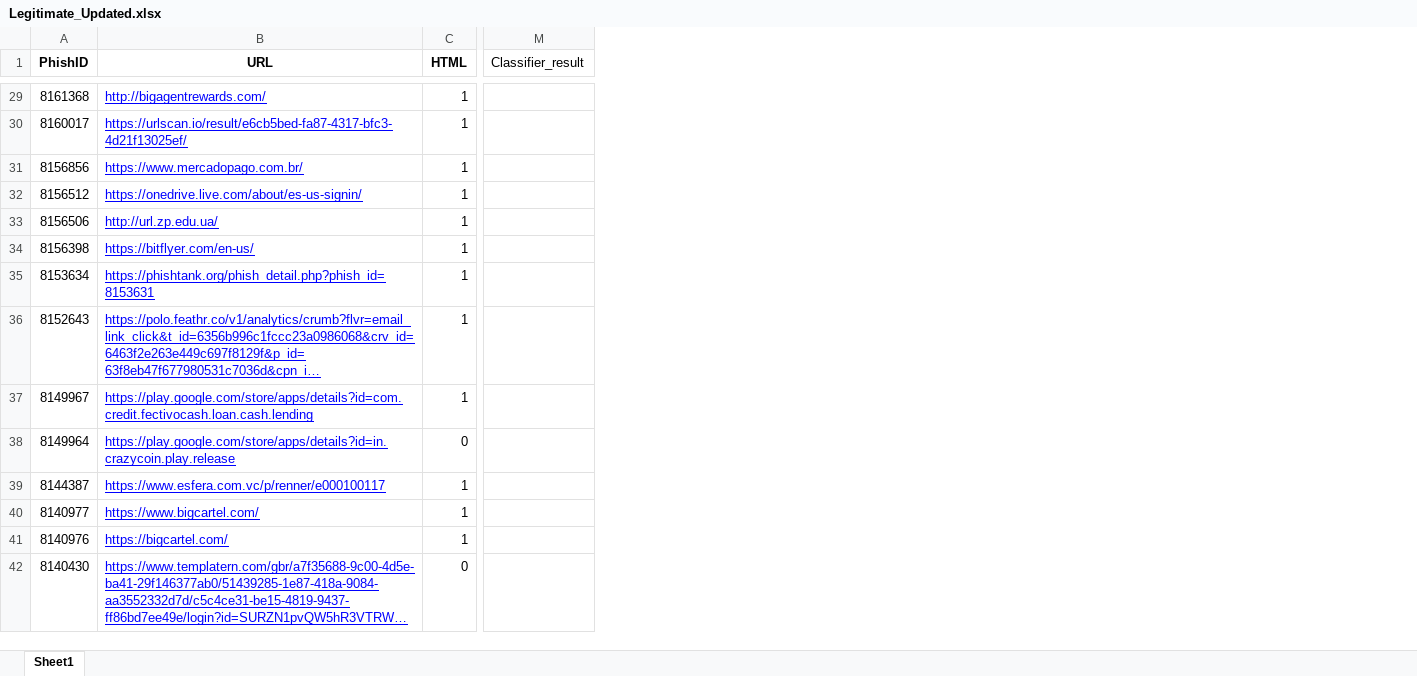
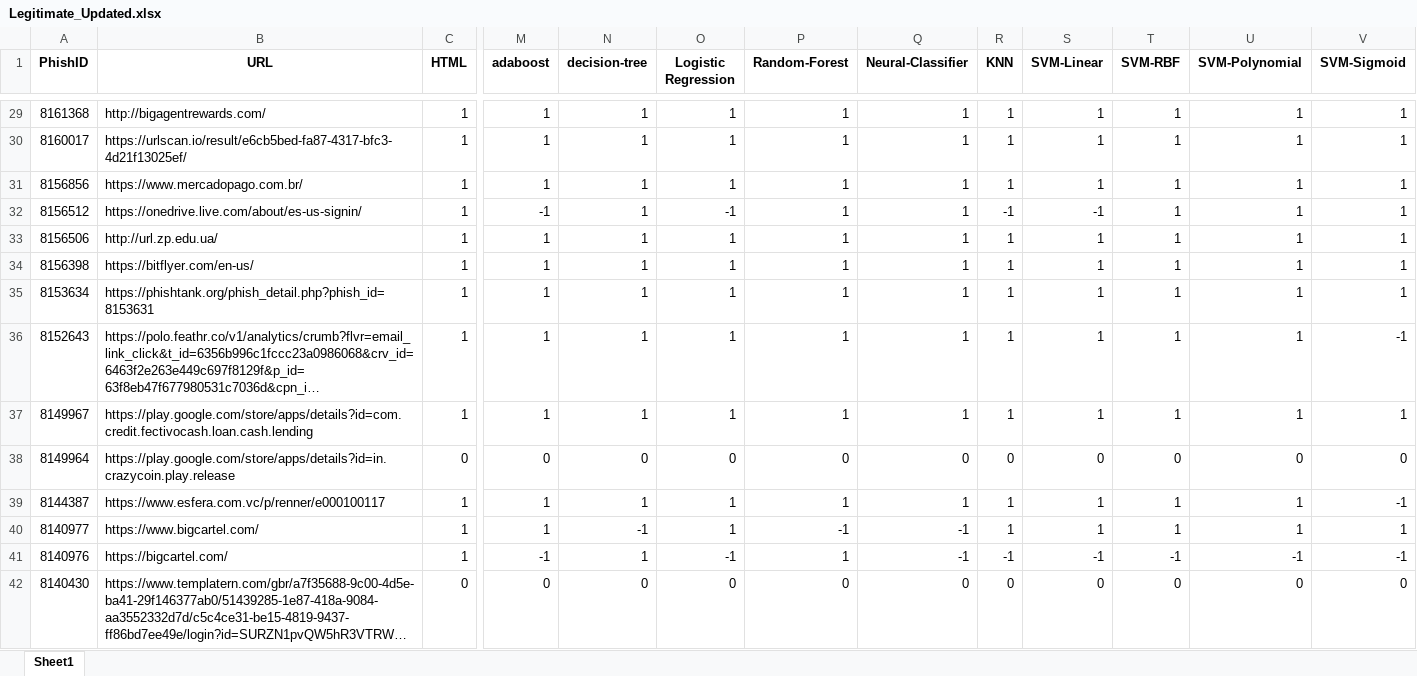
Before and after one commit to ShahilPatel-IITDh/Phishing-Verification, an Excel workbook: Validation/Legitimate_Updated.xlsx, sheet Sheet1, drawn as a sheet; only a part is shown, gaps mark what is left out; long unchanged cells end in …; values as stored, in another font and other column widths than the file's, no borders; removed rows and columns are numbered as before the commit, all else as after; the diff covers the shown part only; the diff names each change by its address in the sheet, - before the commit and + after, or states it on an @@ line.

```diff
--- a/Validation/Legitimate_Updated.xlsx (sheet Sheet1)
+++ b/Validation/Legitimate_Updated.xlsx (sheet Sheet1)
-column M (Classifier_result), empty
+column M (adaboost), rows 29-42: 1 | 1 | 1 | -1 | 1 | 1 | 1 | 1 | 1 | 0 | 1 | 1 | -1 | 0
+column N (decision-tree), rows 29-42: 1 | 1 | 1 | 1 | 1 | 1 | 1 | 1 | 1 | 0 | 1 | -1 | 1 | 0
+column O (Logistic Regression), rows 29-42: 1 | 1 | 1 | -1 | 1 | 1 | 1 | 1 | 1 | 0 | 1 | 1 | -1 | 0
+column P (Random-Forest), rows 29-42: 1 | 1 | 1 | 1 | 1 | 1 | 1 | 1 | 1 | 0 | 1 | -1 | 1 | 0
+column Q (Neural-Classifier), rows 29-42: 1 | 1 | 1 | 1 | 1 | 1 | 1 | 1 | 1 | 0 | 1 | -1 | -1 | 0
+column R (KNN), rows 29-42: 1 | 1 | 1 | -1 | 1 | 1 | 1 | 1 | 1 | 0 | 1 | 1 | -1 | 0
+column S (SVM-Linear), rows 29-42: 1 | 1 | 1 | -1 | 1 | 1 | 1 | 1 | 1 | 0 | 1 | 1 | -1 | 0
+column T (SVM-RBF), rows 29-42: 1 | 1 | 1 | 1 | 1 | 1 | 1 | 1 | 1 | 0 | 1 | 1 | -1 | 0
+column U (SVM-Polynomial), rows 29-42: 1 | 1 | 1 | 1 | 1 | 1 | 1 | 1 | 1 | 0 | 1 | 1 | -1 | 0
+column V (SVM-Sigmoid), rows 29-42: 1 | 1 | 1 | 1 | 1 | 1 | 1 | -1 | 1 | 0 | -1 | 1 | -1 | 0
@@ B29:B42 underline: on → off, text colour: #0000FF → black @@
```
Also changed, not shown: 2 removed rows, 4 edited cells and cell formats elsewhere in this sheet, 3 other files.
